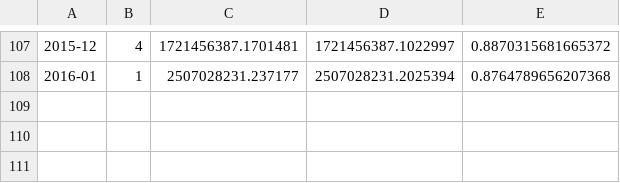
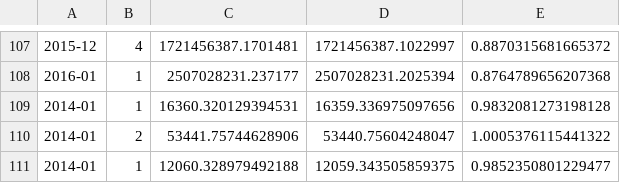
Before and after one commit to SEUNGTO/world-model, a CSV file: loss_log.csv, drawn as a sheet; only a part is shown, gaps mark what is left out.

```diff
--- a/loss_log.csv
+++ b/loss_log.csv
@@ -108 +108,4 @@
 2016-01,1,2507028231.237177,2507028231.2025394,0.8764789656207368
+2014-01,1,16360.320129394531,16359.336975097656,0.9832081273198128
+2014-01,2,53441.75744628906,53440.75604248047,1.0005376115441322
+2014-01,1,12060.328979492188,12059.343505859375,0.9852350801229477
```
Also changed, not shown: 4 other files.
